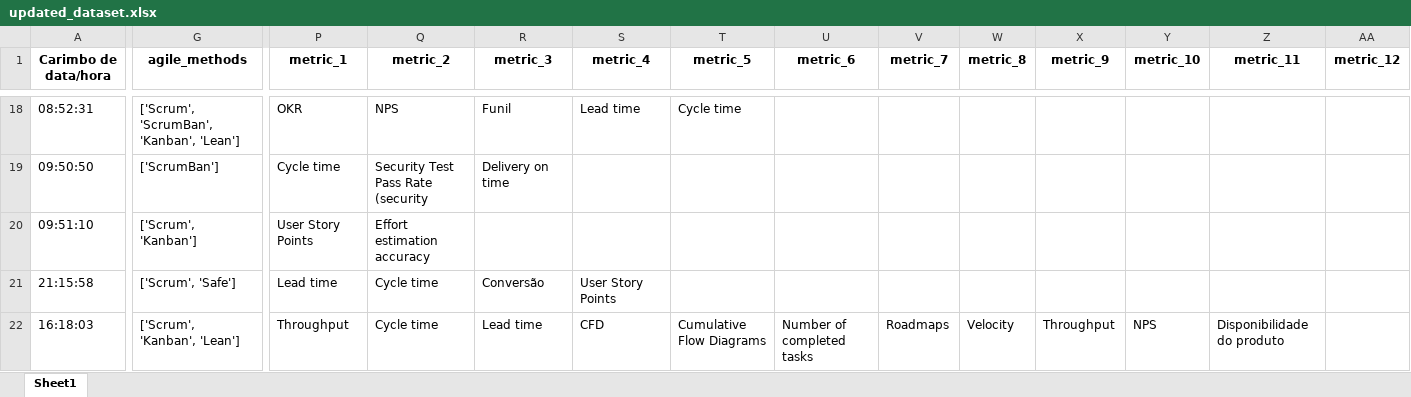
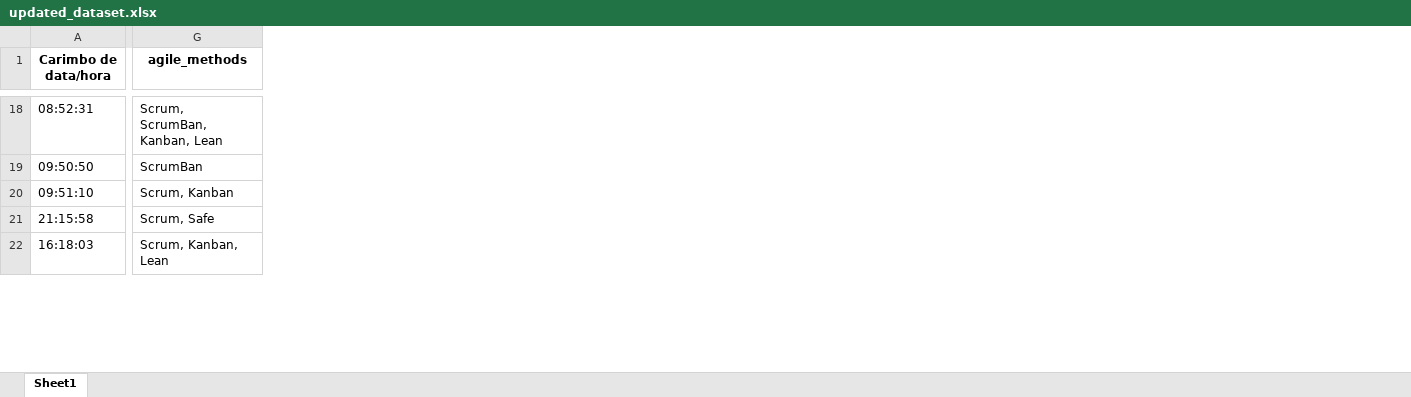
Before and after one commit to viniciuslunardi/tcc, an Excel workbook: collaborative_filtering/updated_dataset.xlsx, sheet Sheet1, drawn as a sheet; only a part is shown, gaps mark what is left out; values as stored, in another font and other column widths than the file's, no borders; removed rows and columns are numbered as before the commit, all else as after; the diff covers the shown part only; the diff names each change by its address in the sheet, - before the commit and + after, or states it on an @@ line.

```diff
--- a/collaborative_filtering/updated_dataset.xlsx (sheet Sheet1)
+++ b/collaborative_filtering/updated_dataset.xlsx (sheet Sheet1)
-column P (metric_1), rows 18-22: OKR | Cycle time | User Story Points | Lead time | Throughput
-column Q (metric_2), rows 18-22: NPS | Security Test Pass Rate (security | Effort estimation accuracy | Cycle time | Cycle time
-column R (metric_3), rows 18-22: Funil | Delivery on time |  | Conversão | Lead time
-column S (metric_4), rows 18-22: Lead time |  |  | User Story Points | CFD
-column T (metric_5), rows 18-22: Cycle time |  |  |  | Cumulative Flow Diagrams
-column U (metric_6), row 22: Number of completed tasks
-column V (metric_7), row 22: Roadmaps
-column W (metric_8), row 22: Velocity
-column X (metric_9), row 22: Throughput
-column Y (metric_10), row 22: NPS
-column Z (metric_11), row 22: Disponibilidade do produto
-column AA (metric_12), empty
-G18 (agile_methods): ['Scrum', 'ScrumBan', 'Kanban', 'Lean']
+G18 (agile_methods): Scrum, ScrumBan, Kanban, Lean
-G19 (agile_methods): ['ScrumBan']
+G19 (agile_methods): ScrumBan
-G20 (agile_methods): ['Scrum', 'Kanban']
+G20 (agile_methods): Scrum, Kanban
-G21 (agile_methods): ['Scrum', 'Safe']
+G21 (agile_methods): Scrum, Safe
-G22 (agile_methods): ['Scrum', 'Kanban', 'Lean']
+G22 (agile_methods): Scrum, Kanban, Lean
```
Also changed, not shown: 3 added columns, 6 removed columns and 305 edited cells elsewhere in this sheet, collaborative_filtering/cleaned_dataset.xlsx, collaborative_filtering/ready_for_filtering.xlsx, 40 other files.
